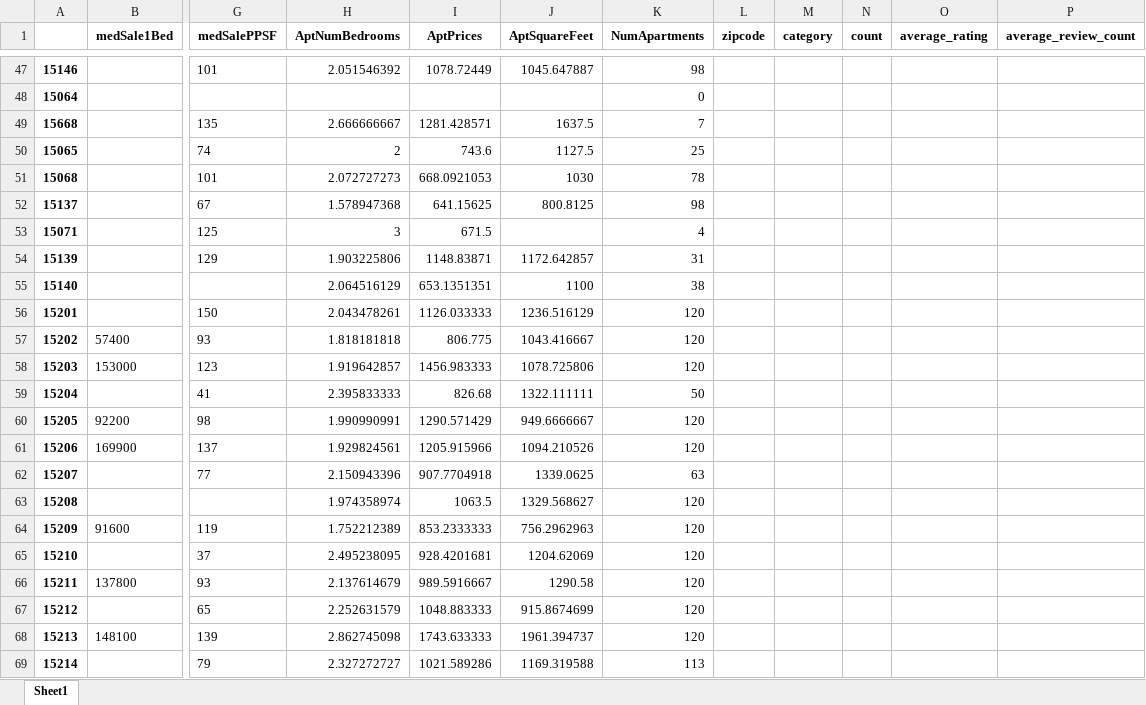
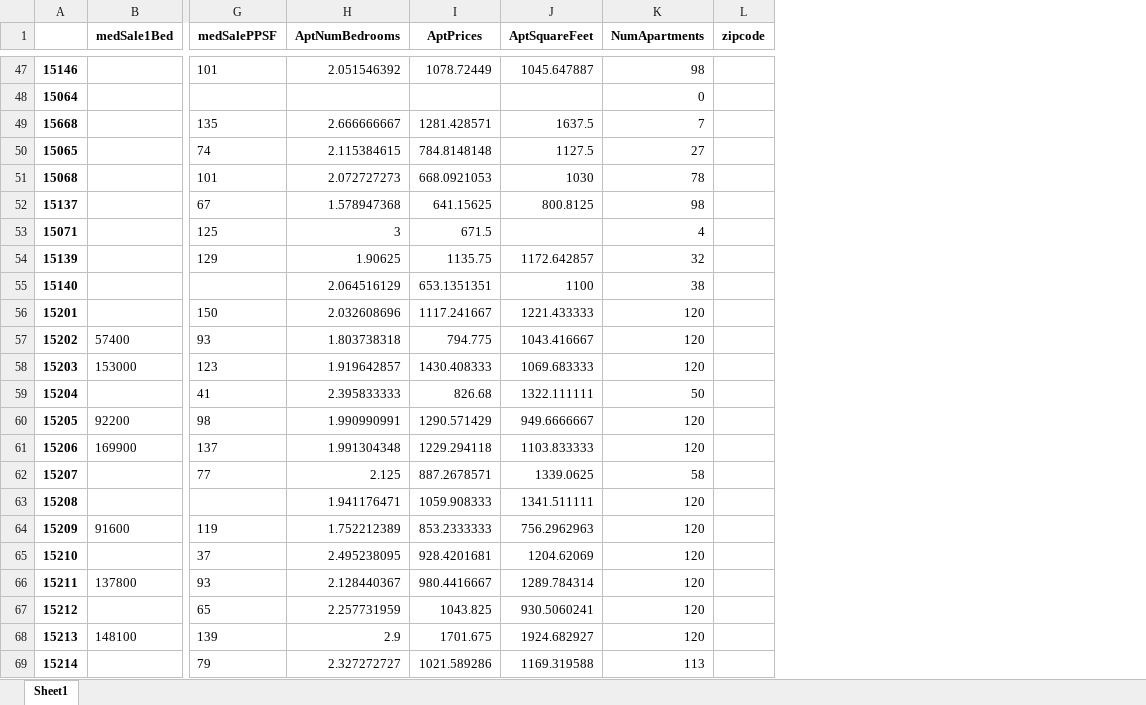
Before and after one commit to Ajcaico/Homi_DFP, an Excel workbook: Result.xlsx, sheet Sheet1, drawn as a sheet; only a part is shown, gaps mark what is left out; values as stored, in another font and other column widths than the file's, no borders; the diff covers the shown part only; the diff names each change by its address in the sheet, - before the commit and + after, or states it on an @@ line.

```diff
--- a/Result.xlsx (sheet Sheet1)
+++ b/Result.xlsx (sheet Sheet1)
-column M (category), empty
-column N (count), empty
-column O (average_rating), empty
-column P (average_review_count), empty
-H50 (AptNumBedrooms): 2
+H50 (AptNumBedrooms): 2.115384615
-I50 (AptPrices): 743.6
+I50 (AptPrices): 784.8148148
-K50 (NumApartments): 25
+K50 (NumApartments): 27
-H54 (AptNumBedrooms): 1.903225806
+H54 (AptNumBedrooms): 1.90625
-I54 (AptPrices): 1148.83871
+I54 (AptPrices): 1135.75
-K54 (NumApartments): 31
+K54 (NumApartments): 32
-H56 (AptNumBedrooms): 2.043478261
+H56 (AptNumBedrooms): 2.032608696
-I56 (AptPrices): 1126.033333
+I56 (AptPrices): 1117.241667
-J56 (AptSquareFeet): 1236.516129
+J56 (AptSquareFeet): 1221.433333
-H57 (AptNumBedrooms): 1.818181818
+H57 (AptNumBedrooms): 1.803738318
-I57 (AptPrices): 806.775
+I57 (AptPrices): 794.775
-I58 (AptPrices): 1456.983333
+I58 (AptPrices): 1430.408333
-J58 (AptSquareFeet): 1078.725806
+J58 (AptSquareFeet): 1069.683333
-H61 (AptNumBedrooms): 1.929824561
+H61 (AptNumBedrooms): 1.991304348
-I61 (AptPrices): 1205.915966
+I61 (AptPrices): 1229.294118
-J61 (AptSquareFeet): 1094.210526
+J61 (AptSquareFeet): 1103.833333
-H62 (AptNumBedrooms): 2.150943396
+H62 (AptNumBedrooms): 2.125
-I62 (AptPrices): 907.7704918
+I62 (AptPrices): 887.2678571
-K62 (NumApartments): 63
+K62 (NumApartments): 58
-H63 (AptNumBedrooms): 1.974358974
+H63 (AptNumBedrooms): 1.941176471
-I63 (AptPrices): 1063.5
+I63 (AptPrices): 1059.908333
-J63 (AptSquareFeet): 1329.568627
+J63 (AptSquareFeet): 1341.511111
-H66 (AptNumBedrooms): 2.137614679
+H66 (AptNumBedrooms): 2.128440367
-I66 (AptPrices): 989.5916667
+I66 (AptPrices): 980.4416667
-J66 (AptSquareFeet): 1290.58
+J66 (AptSquareFeet): 1289.784314
-H67 (AptNumBedrooms): 2.252631579
+H67 (AptNumBedrooms): 2.257731959
-I67 (AptPrices): 1048.883333
+I67 (AptPrices): 1043.825
-J67 (AptSquareFeet): 915.8674699
+J67 (AptSquareFeet): 930.5060241
-H68 (AptNumBedrooms): 2.862745098
+H68 (AptNumBedrooms): 2.9
-I68 (AptPrices): 1743.633333
+I68 (AptPrices): 1701.675
-J68 (AptSquareFeet): 1961.394737
+J68 (AptSquareFeet): 1924.682927
```
Also changed, not shown: 91 edited cells and cell formats elsewhere in this sheet, AggregateCraigslistData.xlsx, RawCraigslistData.xlsx, 3 other files.
